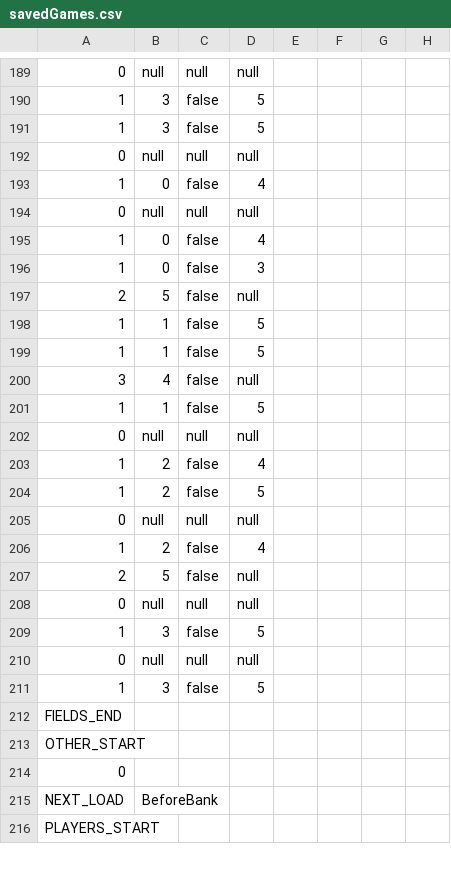
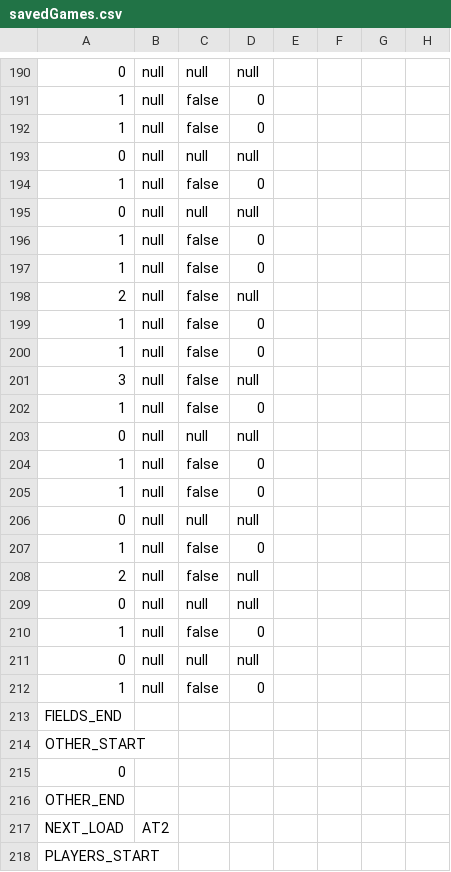
Before and after one commit to KennethKaiser/_14_CDIO4, a CSV file: src/main/java/dtu/SaveAndLoad/savedGames.csv, drawn as a sheet; only a part is shown, gaps mark what is left out; addresses are those after the commit; the diff covers the shown part only; the diff names each change by its address in the sheet, - before the commit and + after, or states it on an @@ line.

```diff
--- a/src/main/java/dtu/SaveAndLoad/savedGames.csv
+++ b/src/main/java/dtu/SaveAndLoad/savedGames.csv
-B191:B192: 3
+B191:B192: null
-D191:D192: 5
+D191:D192: 0
-B194: 0
+B194: null
-D194: 4
+D194: 0
-B196:B197: 0
+B196:B197: null
-D196: 4
+D196: 0
-D197: 3
+D197: 0
-B198: 5
+B198: null
-B199:B200: 1
+B199:B200: null
-D199:D200: 5
+D199:D200: 0
-B201: 4
+B201: null
-B202: 1
+B202: null
-D202: 5
+D202: 0
-B204:B205: 2
+B204:B205: null
-D204: 4
+D204: 0
-D205: 5
+D205: 0
-B207: 2
+B207: null
-D207: 4
+D207: 0
-B208: 5
+B208: null
-B210: 3
+B210: null
-D210: 5
+D210: 0
-B212: 3
+B212: null
-D212: 5
+D212: 0
+row 216: OTHER_END
-B217: BeforeBank
+B217: AT2
```
Also changed, not shown: 3 added rows and 85 edited cells elsewhere in this file, 2 other files.
